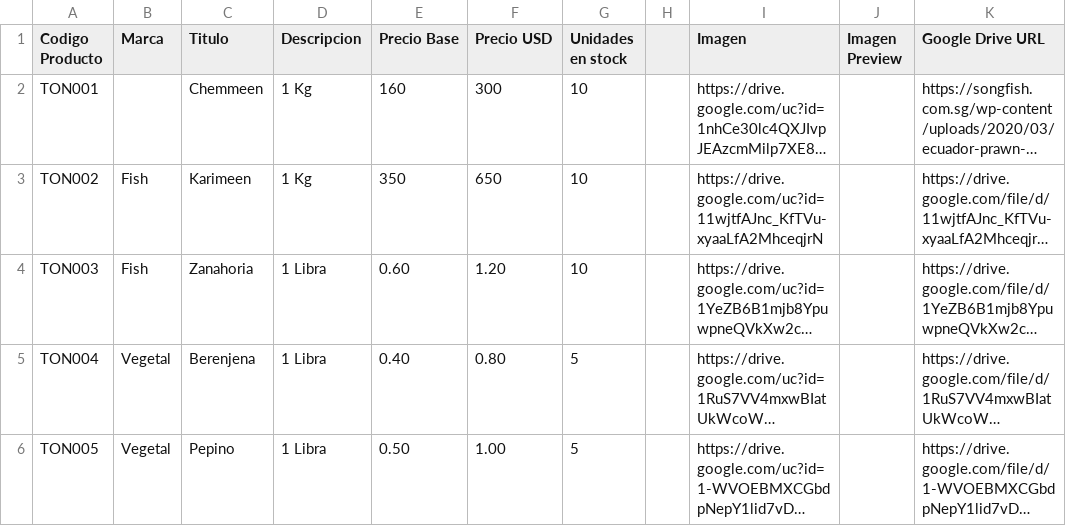
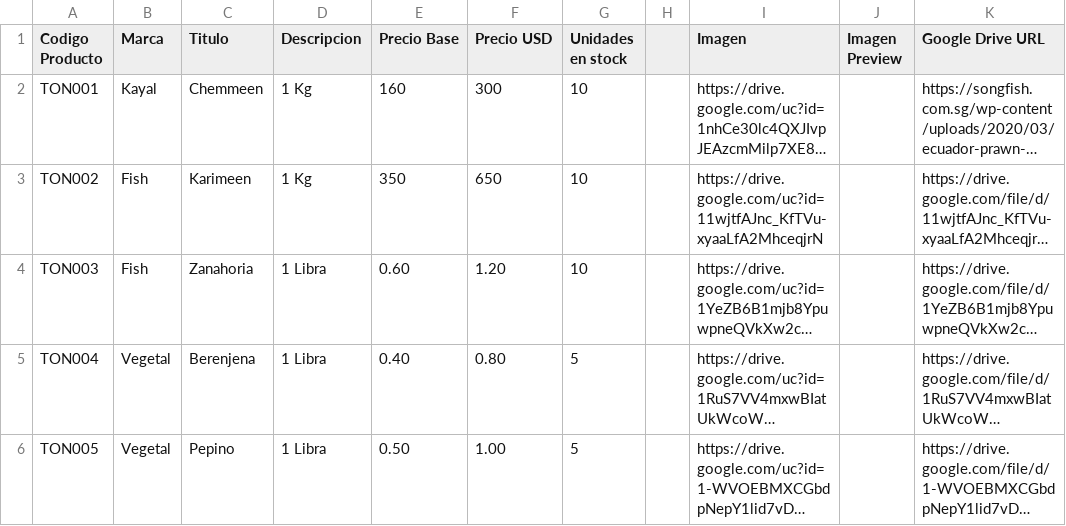
Before and after one commit to jishnuram/ohoi, a CSV file: product.csv, drawn as a sheet; only a part is shown; long unchanged cells end in …; the diff names each change by its address in the sheet, - before the commit and + after, or states it on an @@ line.

Commit message:
Update product.csv

```diff
--- a/product.csv
+++ b/product.csv
-B2 (Marca): (empty)
+B2 (Marca): Kayal
```
